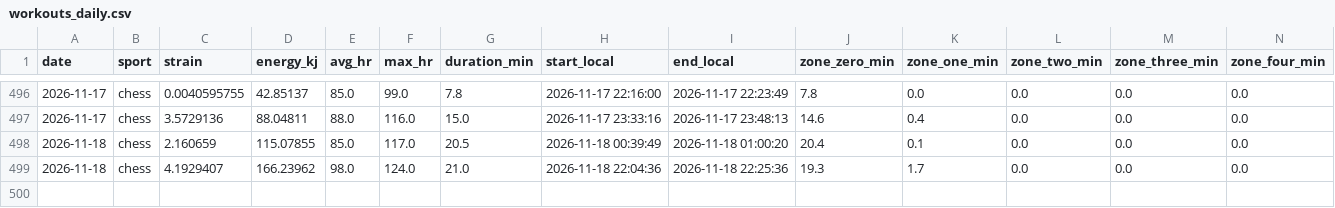
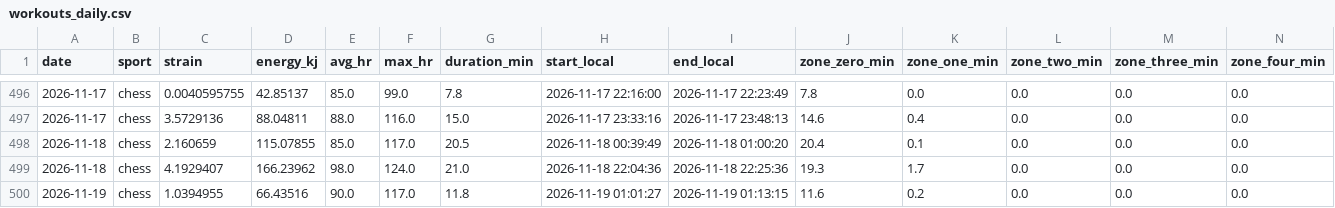
Before and after one commit to 4nd7ey-lab/whoop-public, a CSV file: workouts_daily.csv, drawn as a sheet; only a part is shown, gaps mark what is left out; rows hold the shown columns only; the diff names each change by its address in the sheet, - before the commit and + after, or states it on an @@ line.

Commit message:
mirror: update from Sheets

```diff
--- a/workouts_daily.csv
+++ b/workouts_daily.csv
+row 500: 2026-11-19 | chess | 1.0394955 | 66.43516 | 90.0 | 117.0 | 11.8 | 2026-11-19 01:01:27 | 2026-11-19 01:13:15 | 11.6 | 0.2 | 0.0 | 0.0 | 0.0
```
Also changed, not shown: daily_summary.csv.
